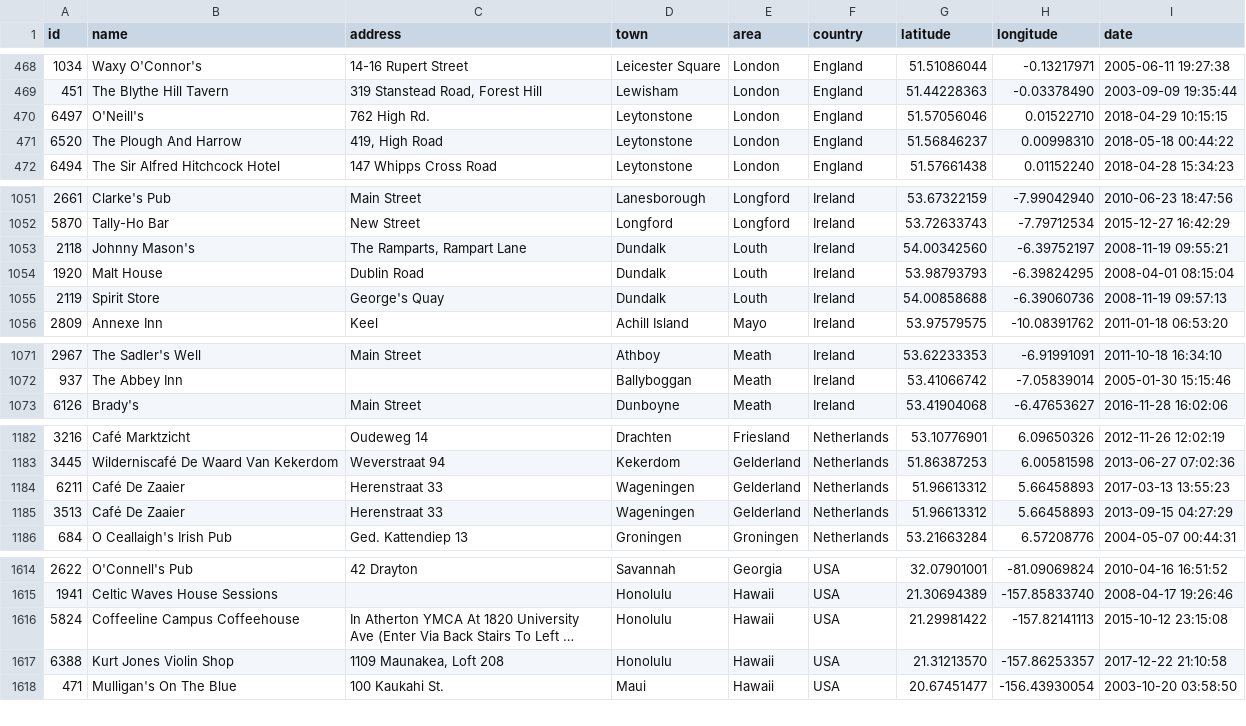
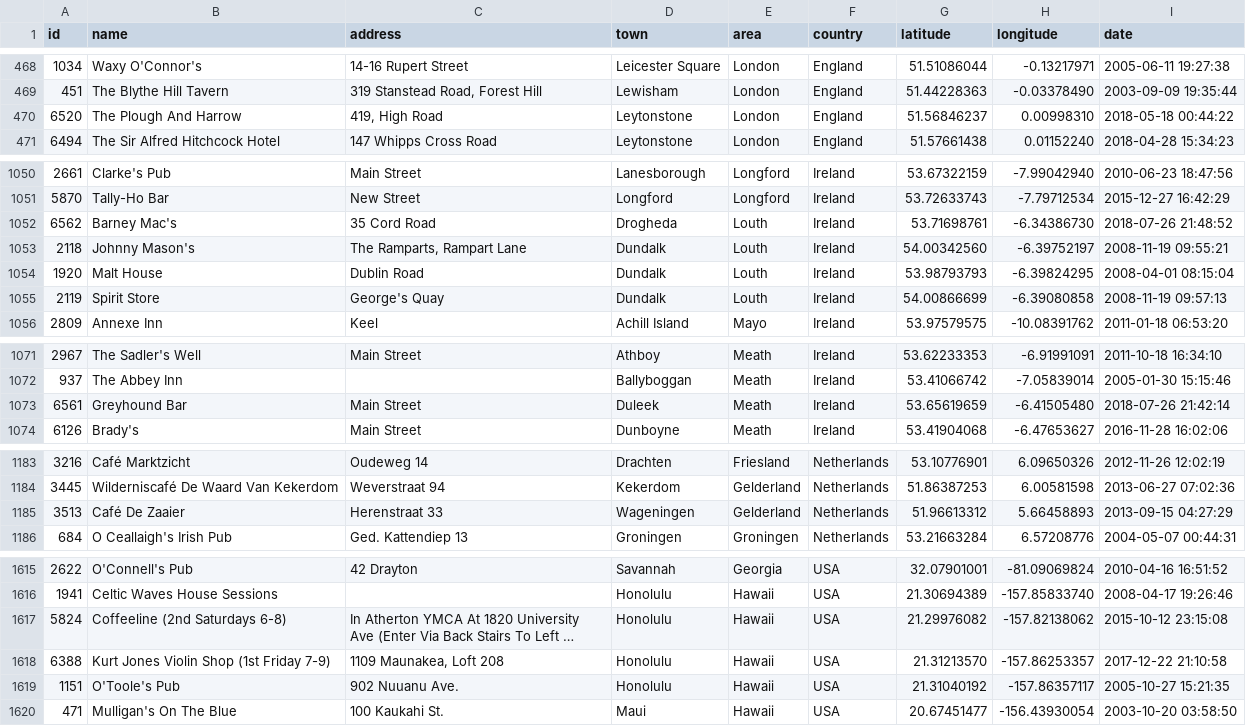
Before and after one commit to adactio/TheSession-data, a CSV file: csv/sessions.csv, drawn as a sheet; only a part is shown, gaps mark what is left out; long unchanged cells end in …; removed rows and columns are numbered as before the commit, all else as after; the diff covers the shown part only; the diff names each change by its address in the sheet, - before the commit and + after, or states it on an @@ line.

```diff
--- a/csv/sessions.csv
+++ b/csv/sessions.csv
-row 470: 6497 | O'Neill's | 762 High Rd. | Leytonstone | London | England | 51.57056046 | 0.01522710 | 2018-04-29 10:15:15
+row 1052: 6562 | Barney Mac's | 35 Cord Road | Drogheda | Louth | Ireland | 53.71698761 | -6.34386730 | 2018-07-26 21:48:52
-G1055 (latitude): 54.00858688
+G1055 (latitude): 54.00866699
-H1055 (longitude): -6.39060736
+H1055 (longitude): -6.39080858
+row 1073: 6561 | Greyhound Bar | Main Street | Duleek | Meath | Ireland | 53.65619659 | -6.41505480 | 2018-07-26 21:42:14
-row 1184: 6211 | Café De Zaaier | Herenstraat 33 | Wageningen | Gelderland | Netherlands | 51.96613312 | 5.66458893 | 2017-03-13 13:55:23
-B1617 (name): Coffeeline Campus Coffeehouse
+B1617 (name): Coffeeline (2nd Saturdays 6-8)
-G1617 (latitude): 21.29981422
+G1617 (latitude): 21.29976082
-H1617 (longitude): -157.82141113
+H1617 (longitude): -157.82138062
-B1618 (name): Kurt Jones Violin Shop
+B1618 (name): Kurt Jones Violin Shop (1st Friday 7-9)
+row 1619: 1151 | O'Toole's Pub | 902 Nuuanu Ave. | Honolulu | Hawaii | USA | 21.31040192 | -157.86357117 | 2005-10-27 15:21:35
```
Also changed, not shown: 1 added row, 1 removed row and 7 edited cells elsewhere in this file, csv/events.csv, 7 other files.
